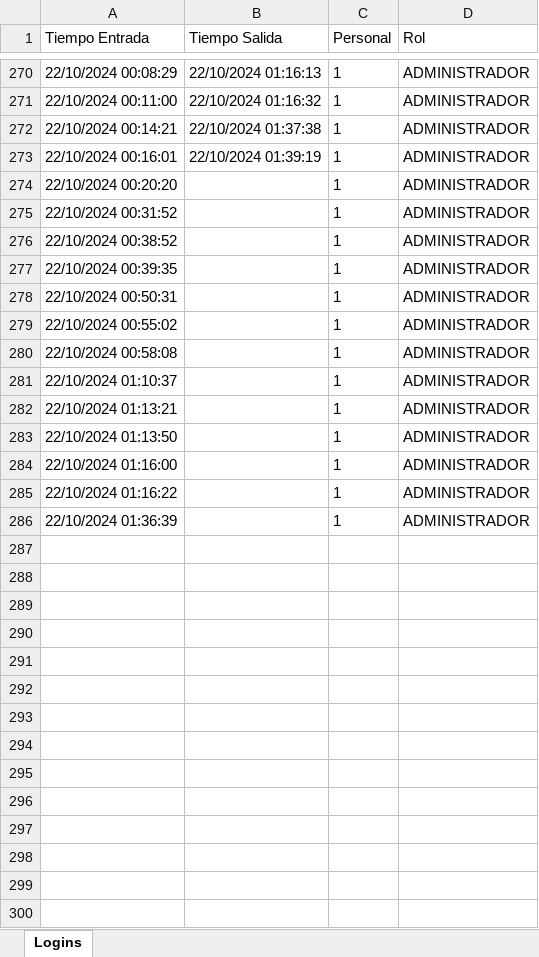
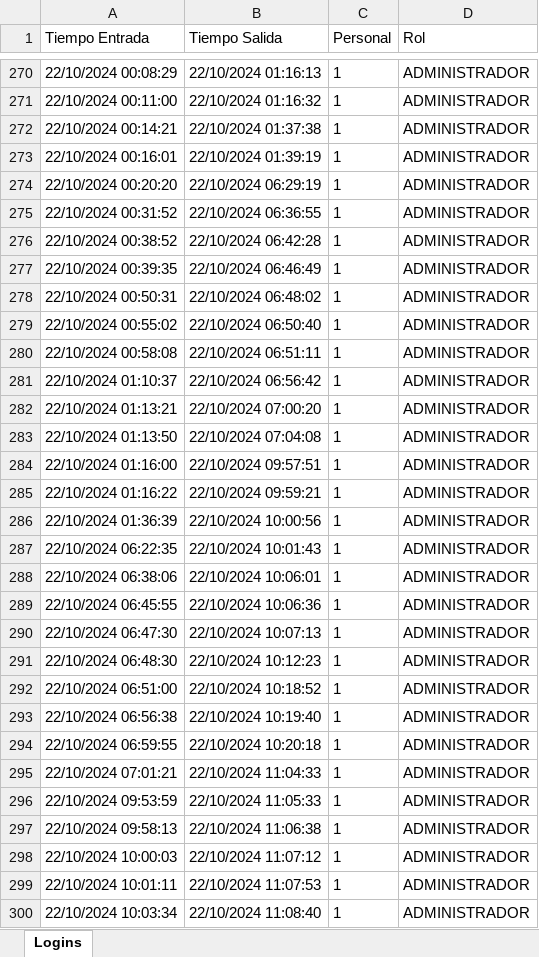
Before and after one commit to pinedahuella/Proyecto-Poo-Dist, an Excel workbook: ProyectoPooDist/excels/LOGGIN.xlsx, sheet Logins, drawn as a sheet; only a part is shown, gaps mark what is left out; values as stored, in another font and other column widths than the file's, no borders; the diff covers the shown part only; the diff names each change by its address in the sheet, - before the commit and + after, or states it on an @@ line.

```diff
--- a/ProyectoPooDist/excels/LOGGIN.xlsx (sheet Logins)
+++ b/ProyectoPooDist/excels/LOGGIN.xlsx (sheet Logins)
-B274 (Tiempo Salida): (empty)
+B274 (Tiempo Salida): 22/10/2024 06:29:19
-B275 (Tiempo Salida): (empty)
+B275 (Tiempo Salida): 22/10/2024 06:36:55
-B276 (Tiempo Salida): (empty)
+B276 (Tiempo Salida): 22/10/2024 06:42:28
-B277 (Tiempo Salida): (empty)
+B277 (Tiempo Salida): 22/10/2024 06:46:49
-B278 (Tiempo Salida): (empty)
+B278 (Tiempo Salida): 22/10/2024 06:48:02
-B279 (Tiempo Salida): (empty)
+B279 (Tiempo Salida): 22/10/2024 06:50:40
-B280 (Tiempo Salida): (empty)
+B280 (Tiempo Salida): 22/10/2024 06:51:11
-B281 (Tiempo Salida): (empty)
+B281 (Tiempo Salida): 22/10/2024 06:56:42
-B282 (Tiempo Salida): (empty)
+B282 (Tiempo Salida): 22/10/2024 07:00:20
-B283 (Tiempo Salida): (empty)
+B283 (Tiempo Salida): 22/10/2024 07:04:08
-B284 (Tiempo Salida): (empty)
+B284 (Tiempo Salida): 22/10/2024 09:57:51
-B285 (Tiempo Salida): (empty)
+B285 (Tiempo Salida): 22/10/2024 09:59:21
-B286 (Tiempo Salida): (empty)
+B286 (Tiempo Salida): 22/10/2024 10:00:56
+row 287: 22/10/2024 06:22:35 | 22/10/2024 10:01:43 | 1 | ADMINISTRADOR
+row 288: 22/10/2024 06:38:06 | 22/10/2024 10:06:01 | 1 | ADMINISTRADOR
+row 289: 22/10/2024 06:45:55 | 22/10/2024 10:06:36 | 1 | ADMINISTRADOR
+row 290: 22/10/2024 06:47:30 | 22/10/2024 10:07:13 | 1 | ADMINISTRADOR
+row 291: 22/10/2024 06:48:30 | 22/10/2024 10:12:23 | 1 | ADMINISTRADOR
+row 292: 22/10/2024 06:51:00 | 22/10/2024 10:18:52 | 1 | ADMINISTRADOR
+row 293: 22/10/2024 06:56:38 | 22/10/2024 10:19:40 | 1 | ADMINISTRADOR
+row 294: 22/10/2024 06:59:55 | 22/10/2024 10:20:18 | 1 | ADMINISTRADOR
+row 295: 22/10/2024 07:01:21 | 22/10/2024 11:04:33 | 1 | ADMINISTRADOR
+row 296: 22/10/2024 09:53:59 | 22/10/2024 11:05:33 | 1 | ADMINISTRADOR
+row 297: 22/10/2024 09:58:13 | 22/10/2024 11:06:38 | 1 | ADMINISTRADOR
+row 298: 22/10/2024 10:00:03 | 22/10/2024 11:07:12 | 1 | ADMINISTRADOR
+row 299: 22/10/2024 10:01:11 | 22/10/2024 11:07:53 | 1 | ADMINISTRADOR
+row 300: 22/10/2024 10:03:34 | 22/10/2024 11:08:40 | 1 | ADMINISTRADOR
```
Also changed, not shown: 175 added rows and 2 edited cells elsewhere in this sheet, ProyectoPooDist/excels/CAMIONES.xlsx, ProyectoPooDist/excels/PINEED.xlsx, 51 other files.
